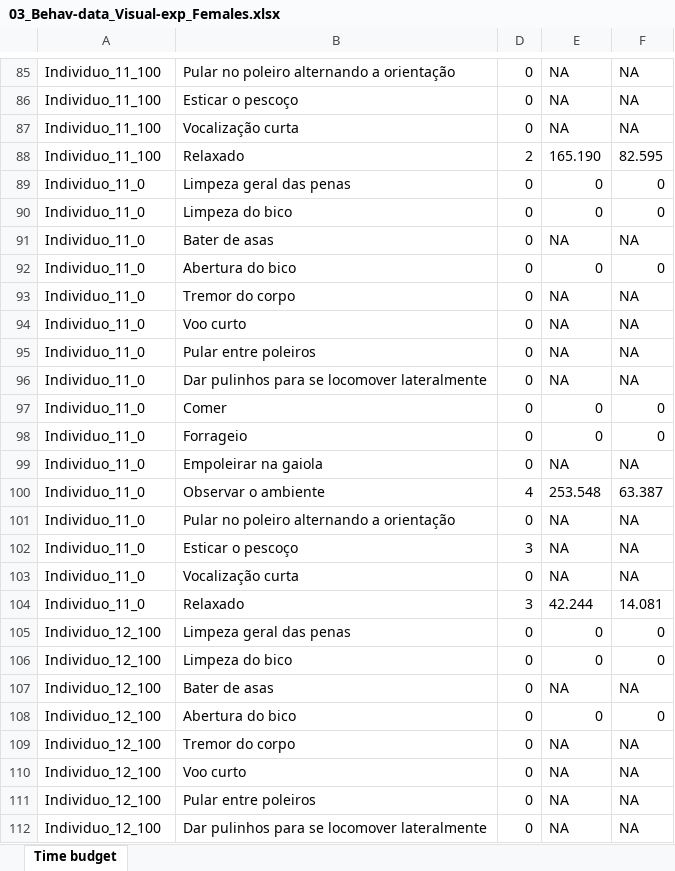
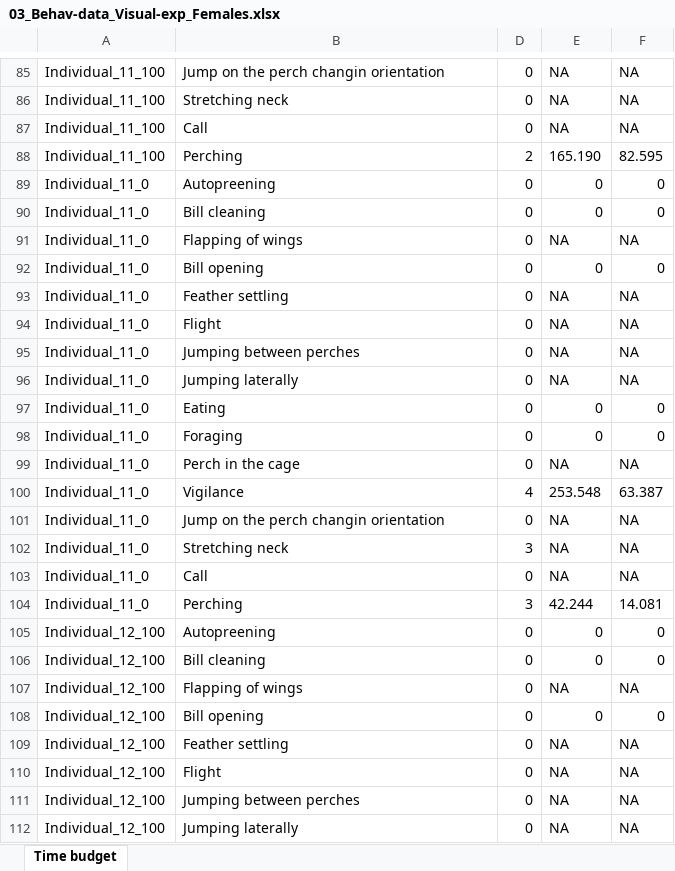
Before and after one commit to GabrielaSales-23/Article_behav-S.max_V03, an Excel workbook: Data/Raw/03_Behav-data_Visual-exp_Females.xlsx, sheet Time budget, drawn as a sheet; only a part is shown, gaps mark what is left out; values as stored, in another font and other column widths than the file's, no borders; the diff covers the shown part only; the diff names each change by its address in the sheet, - before the commit and + after, or states it on an @@ line.

```diff
--- a/Data/Raw/03_Behav-data_Visual-exp_Females.xlsx (sheet Time budget)
+++ b/Data/Raw/03_Behav-data_Visual-exp_Females.xlsx (sheet Time budget)
-A85:A88: Individuo_11_100
+A85:A88: Individual_11_100
-B85: Pular no poleiro alternando a orientação
+B85: Jump on the perch changin orientation
-B86: Esticar o pescoço
+B86: Stretching neck
-B87: Vocalização curta
+B87: Call
-B88: Relaxado
+B88: Perching
-A89:A104: Individuo_11_0
+A89:A104: Individual_11_0
-B89: Limpeza geral das penas
+B89: Autopreening
-B90: Limpeza do bico
+B90: Bill cleaning
-B91: Bater de asas
+B91: Flapping of wings
-B92: Abertura do bico
+B92: Bill opening
-B93: Tremor do corpo
+B93: Feather settling
-B94: Voo curto
+B94: Flight
-B95: Pular entre poleiros
+B95: Jumping between perches
-B96: Dar pulinhos para se locomover lateralmente
+B96: Jumping laterally
-B97: Comer
+B97: Eating
-B98: Forrageio
+B98: Foraging
-B99: Empoleirar na gaiola
+B99: Perch in the cage
-B100: Observar o ambiente
+B100: Vigilance
-B101: Pular no poleiro alternando a orientação
+B101: Jump on the perch changin orientation
-B102: Esticar o pescoço
+B102: Stretching neck
-B103: Vocalização curta
+B103: Call
-B104: Relaxado
+B104: Perching
-A105:A112: Individuo_12_100
+A105:A112: Individual_12_100
-B105: Limpeza geral das penas
+B105: Autopreening
-B106: Limpeza do bico
+B106: Bill cleaning
-B107: Bater de asas
+B107: Flapping of wings
-B108: Abertura do bico
+B108: Bill opening
-B109: Tremor do corpo
+B109: Feather settling
-B110: Voo curto
+B110: Flight
-B111: Pular entre poleiros
+B111: Jumping between perches
-B112: Dar pulinhos para se locomover lateralmente
+B112: Jumping laterally
```
Also changed, not shown: 924 edited cells elsewhere in this sheet, Data/Raw/01_Behav-data_Acoustic-exp_Females.xlsx, Data/Raw/02-Behav-data_Acoustic-exp_Males.xlsx, 7 other files.
